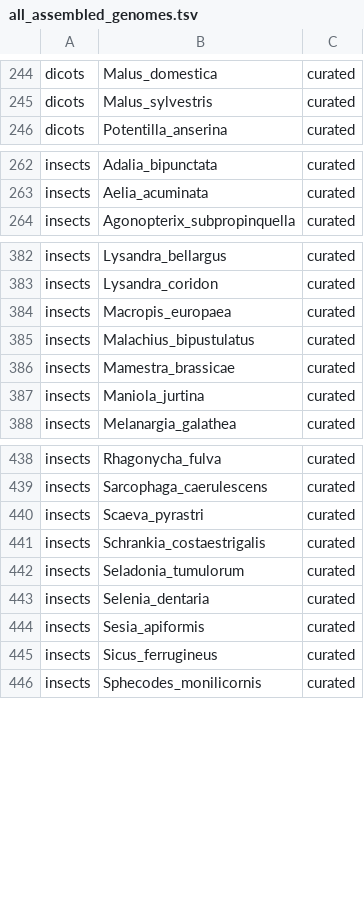
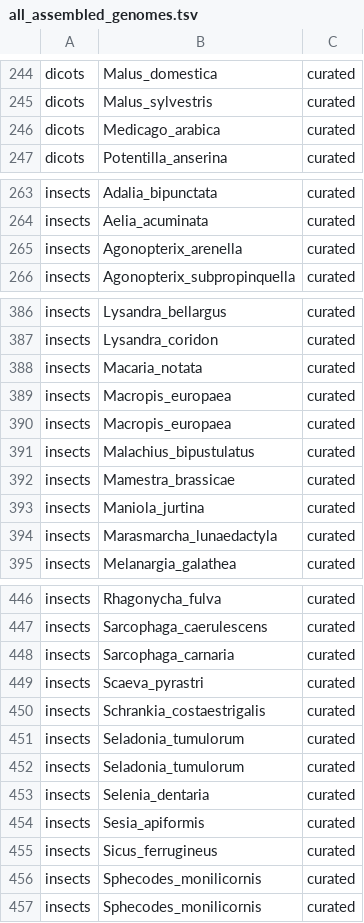
Before and after one commit to tolkit/all-sequencing-status, a TSV file: data/all_assembled_genomes.tsv, drawn as a sheet; only a part is shown, gaps mark what is left out; the diff covers the shown part only.

```diff
--- a/data/all_assembled_genomes.tsv
+++ b/data/all_assembled_genomes.tsv
@@ -245,2 +245,3 @@ dicots 	 Malus_domestica 	 curated
 dicots 	 Malus_sylvestris 	 curated
+dicots 	 Medicago_arabica 	 curated
 dicots 	 Potentilla_anserina 	 curated
@@ -263,2 +264,3 @@ insects 	 Adalia_bipunctata 	 curated
 insects 	 Aelia_acuminata 	 curated
+insects 	 Agonopterix_arenella 	 curated
 insects 	 Agonopterix_subpropinquella 	 curated
@@ -383,2 +387,4 @@ insects 	 Lysandra_bellargus 	 curated
 insects 	 Lysandra_coridon 	 curated
+insects 	 Macaria_notata 	 curated
+insects 	 Macropis_europaea 	 curated
 insects 	 Macropis_europaea 	 curated
@@ -387,2 +393,3 @@ insects 	 Mamestra_brassicae 	 curated
 insects 	 Maniola_jurtina 	 curated
+insects 	 Marasmarcha_lunaedactyla 	 curated
 insects 	 Melanargia_galathea 	 curated
@@ -439,4 +447,6 @@ insects 	 Rhagonycha_fulva 	 curated
 insects 	 Sarcophaga_caerulescens 	 curated
+insects 	 Sarcophaga_carnaria 	 curated
 insects 	 Scaeva_pyrastri 	 curated
 insects 	 Schrankia_costaestrigalis 	 curated
+insects 	 Seladonia_tumulorum 	 curated
 insects 	 Seladonia_tumulorum 	 curated
@@ -445,2 +455,3 @@ insects 	 Sesia_apiformis 	 curated
 insects 	 Sicus_ferrugineus 	 curated
+insects 	 Sphecodes_monilicornis 	 curated
 insects 	 Sphecodes_monilicornis 	 curated
```
Also changed, not shown: 4 added rows elsewhere in this file, data/all_assembled_genomes_higher.tsv, data/all_assembled_genomes_merged.tsv, 19 other files.
